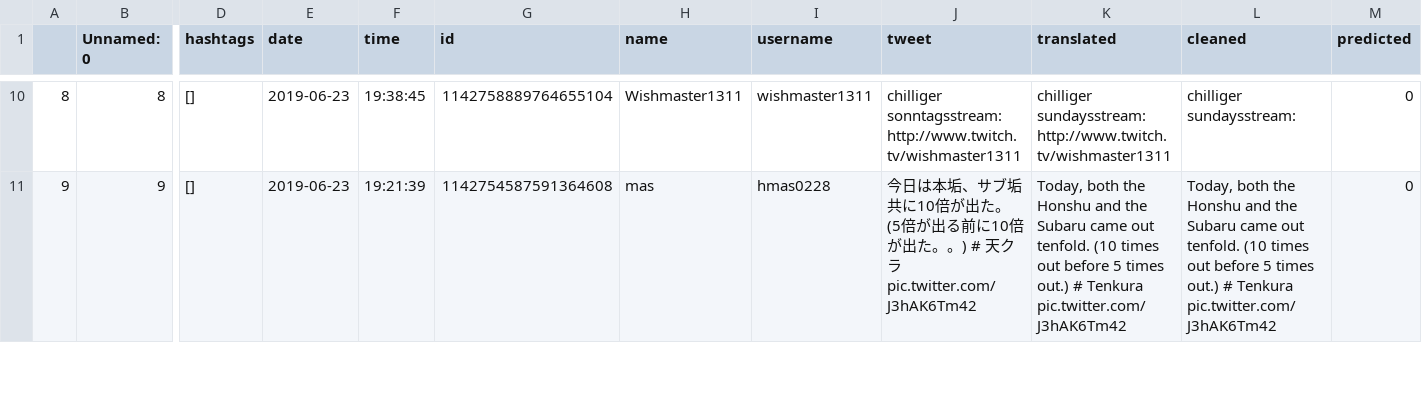
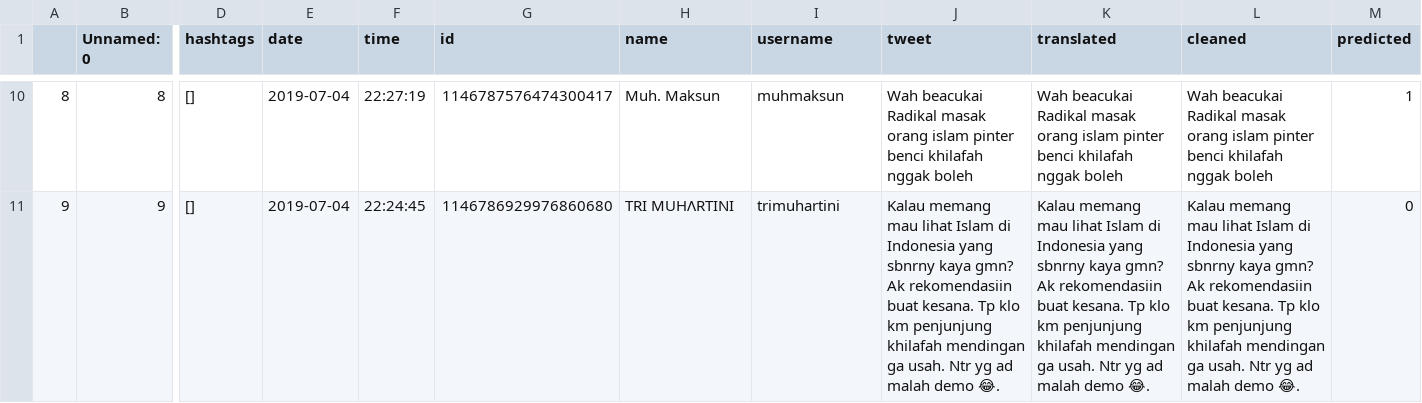
Before and after one commit to ambervoong/isextreme, a CSV file: Code/outputs/results/results.csv, drawn as a sheet; only a part is shown, gaps mark what is left out; the diff covers the shown part only; the diff names each change by its address in the sheet, - before the commit and + after, or states it on an @@ line.

```diff
--- a/Code/outputs/results/results.csv
+++ b/Code/outputs/results/results.csv
-E10:E11 (date): 2019-06-23
+E10:E11 (date): 2019-07-04
-F10 (time): 19:38:45
+F10 (time): 22:27:19
-G10 (id): 1142758889764655104
+G10 (id): 1146787576474300417
-H10 (name): Wishmaster1311
+H10 (name): Muh. Maksun
-I10 (username): wishmaster1311
+I10 (username): muhmaksun
-J10 (tweet): chilliger sonntagsstream: http://www.twitch.tv/wishmaster1311
+J10 (tweet): Wah beacukai Radikal masak orang islam pinter benci khilafah nggak boleh
-K10 (translated): chilliger sundaysstream: http://www.twitch.tv/wishmaster1311
+K10 (translated): Wah beacukai Radikal masak orang islam pinter benci khilafah nggak boleh
-L10 (cleaned): chilliger sundaysstream:
+L10 (cleaned): Wah beacukai Radikal masak orang islam pinter benci khilafah nggak boleh
-M10 (predicted): 0
+M10 (predicted): 1
-F11 (time): 19:21:39
+F11 (time): 22:24:45
-G11 (id): 1142754587591364608
+G11 (id): 1146786929976860680
-H11 (name): mas
+H11 (name): TRI MUHΛRTINI
-I11 (username): hmas0228
+I11 (username): trimuhartini
-J11 (tweet): 今日は本垢、サブ垢共に10倍が出た。 (5倍が出る前に10倍が出た。。) # 天クラ pic.twitter.com/J3hAK6Tm42
+J11 (tweet): Kalau memang mau lihat Islam di Indonesia yang sbnrny kaya gmn? Ak rekomendasiin buat kesana. Tp klo km penjunjung khilafah mendingan ga usah. Ntr yg ad malah demo 😂.
-K11 (translated): Today, both the Honshu and the Subaru came out tenfold. (10 times out before 5 times out.) # Tenkura pic.twitter.com/J3hAK6Tm42
+K11 (translated): Kalau memang mau lihat Islam di Indonesia yang sbnrny kaya gmn? Ak rekomendasiin buat kesana. Tp klo km penjunjung khilafah mendingan ga usah. Ntr yg ad malah demo 😂.
-L11 (cleaned): Today, both the Honshu and the Subaru came out tenfold. (10 times out before 5 times out.) # Tenkura pic.twitter.com/J3hAK6Tm42
+L11 (cleaned): Kalau memang mau lihat Islam di Indonesia yang sbnrny kaya gmn? Ak rekomendasiin buat kesana. Tp klo km penjunjung khilafah mendingan ga usah. Ntr yg ad malah demo 😂.
```
Also changed, not shown: 157 edited cells elsewhere in this file, Code/TestSaveFile/qwe.csv, 2 other files.
